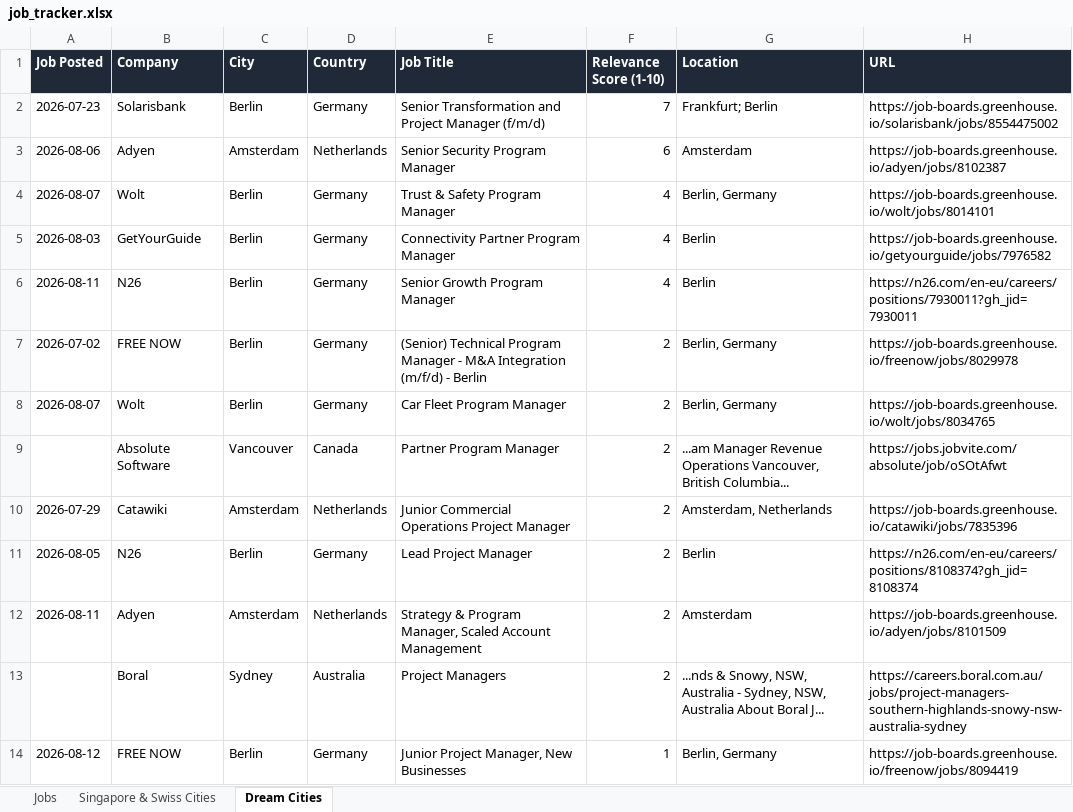
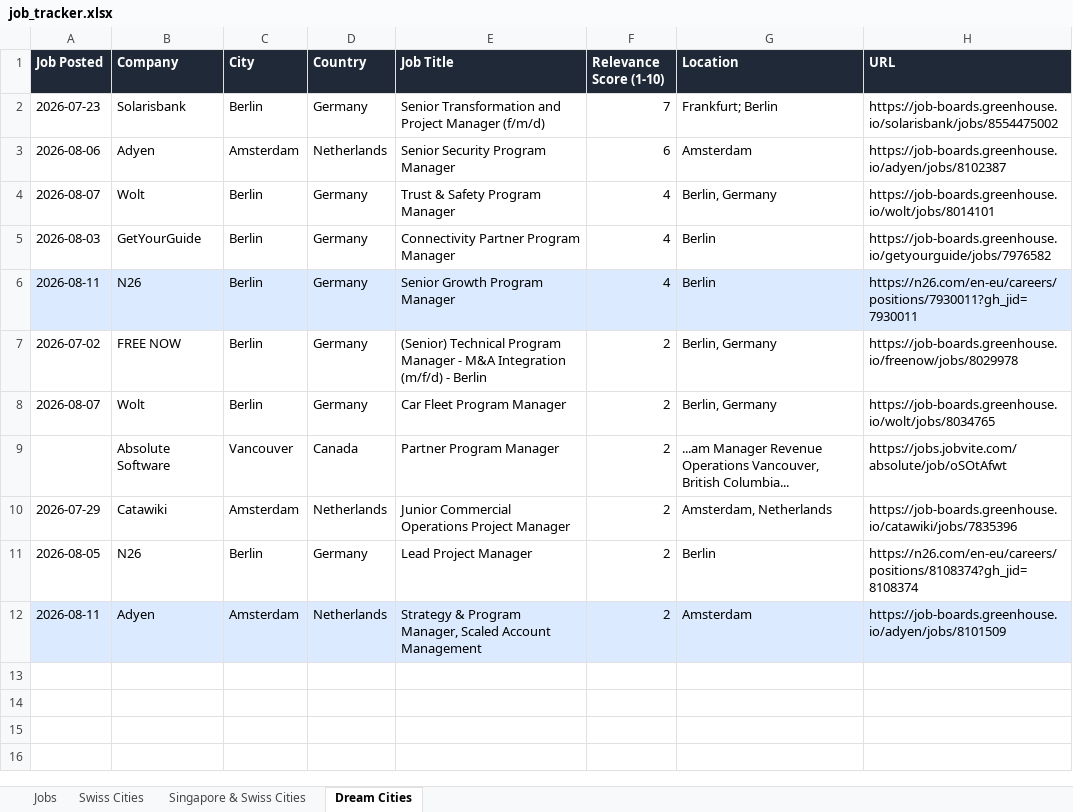
Before and after one commit to ifeellikeadev/Trackernew, an Excel workbook: data/job_tracker.xlsx, sheet Dream Cities, drawn as a sheet; values as stored, in another font and other column widths than the file's, no borders; the diff names each change by its address in the sheet, - before the commit and + after, or states it on an @@ line.

```diff
--- a/data/job_tracker.xlsx (sheet Dream Cities)
+++ b/data/job_tracker.xlsx (sheet Dream Cities)
+sheet tab: Swiss Cities
-A6:H6 fill: none
+A6:H6 fill: #DBEAFE
-A12:H12 fill: none
+A12:H12 fill: #DBEAFE
-row 13:  | Boral | Sydney | Australia | Project Managers | 2 | ...nds & Snowy, NSW, Australia - Sydney, NSW, Australia About Boral J... | https://careers.boral.com.au/jobs/project-managers-southern-highlands-snowy-nsw-australia-sydney
-row 14: 2026-08-12 | FREE NOW | Berlin | Germany | Junior Project Manager, New Businesses | 1 | Berlin, Germany | https://job-boards.greenhouse.io/freenow/jobs/8094419
```
Also changed, not shown: sheet Jobs, sheet Singapore & Swiss Cities, 11 other files.
